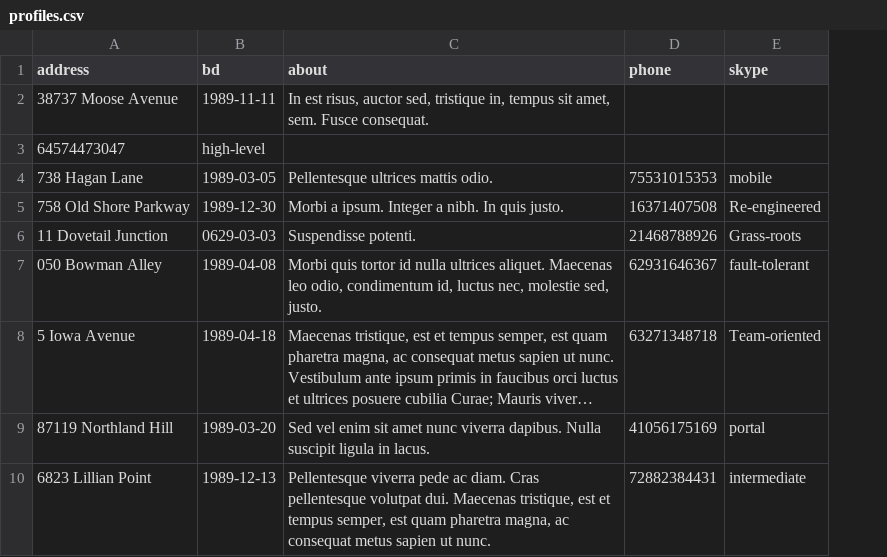
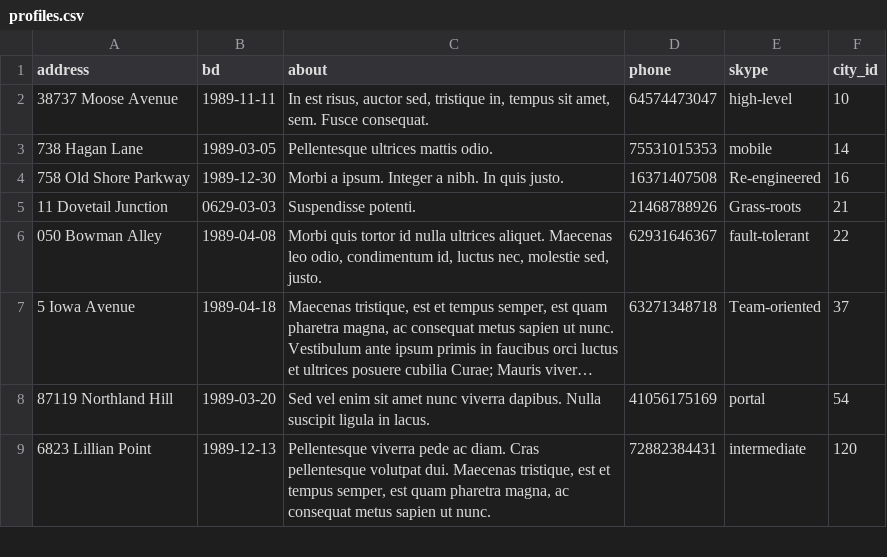
Before and after one commit to htmlacademy-yii/291473-task-force-2, a CSV file: data/profiles.csv, drawn as a sheet; only a part is shown; long unchanged cells end in …; removed rows and columns are numbered as before the commit, all else as after; the diff names each change by its address in the sheet, - before the commit and + after, or states it on an @@ line.

```diff
--- a/data/profiles.csv
+++ b/data/profiles.csv
+column F (city_id), rows 2-9: 10 | 14 | 16 | 21 | 22 | 37 | 54 | 120
-D2 (phone): (empty)
+D2 (phone): 64574473047
-E2 (skype): (empty)
+E2 (skype): high-level
-row 3: 64574473047 | high-level
```
Also changed, not shown: data/cities.csv, data/tasks.csv, 12 other files.
